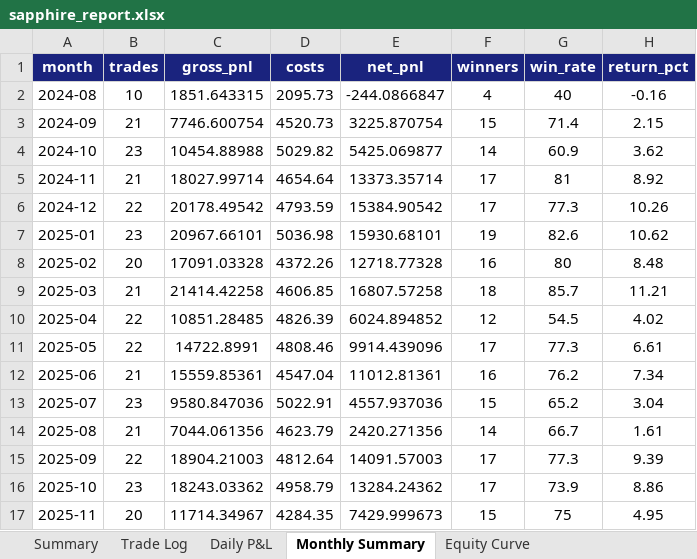
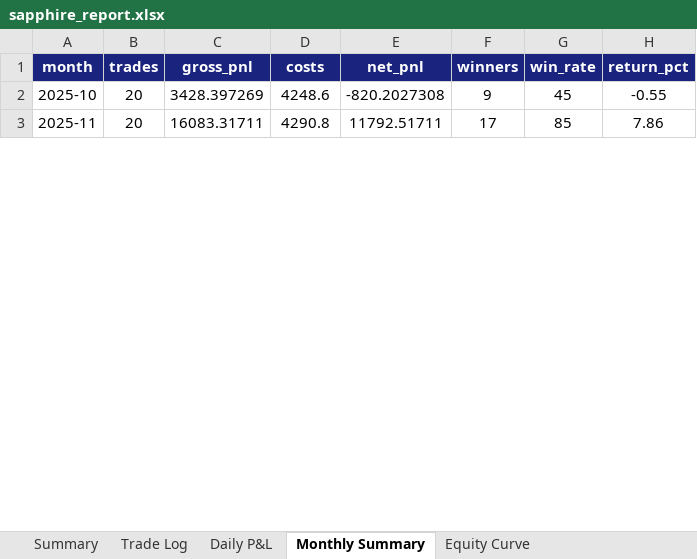
Before and after one commit to arunamadeuslabs/algo, an Excel workbook: sapphire/results/sapphire_report.xlsx, sheet Monthly Summary, drawn as a sheet; only a part is shown; values as stored, in another font and other column widths than the file's, no borders; removed rows and columns are numbered as before the commit, all else as after; the diff covers the shown part only; the diff names each change by its address in the sheet, - before the commit and + after, or states it on an @@ line.

```diff
--- a/sapphire/results/sapphire_report.xlsx (sheet Monthly Summary)
+++ b/sapphire/results/sapphire_report.xlsx (sheet Monthly Summary)
-row 2: 2024-08 | 10 | 1851.643315 | 2095.73 | -244.0866847 | 4 | 40 | -0.16
-row 3: 2024-09 | 21 | 7746.600754 | 4520.73 | 3225.870754 | 15 | 71.4 | 2.15
-row 4: 2024-10 | 23 | 10454.88988 | 5029.82 | 5425.069877 | 14 | 60.9 | 3.62
-row 5: 2024-11 | 21 | 18027.99714 | 4654.64 | 13373.35714 | 17 | 81 | 8.92
-row 6: 2024-12 | 22 | 20178.49542 | 4793.59 | 15384.90542 | 17 | 77.3 | 10.26
-row 7: 2025-01 | 23 | 20967.66101 | 5036.98 | 15930.68101 | 19 | 82.6 | 10.62
-row 8: 2025-02 | 20 | 17091.03328 | 4372.26 | 12718.77328 | 16 | 80 | 8.48
-row 9: 2025-03 | 21 | 21414.42258 | 4606.85 | 16807.57258 | 18 | 85.7 | 11.21
-row 10: 2025-04 | 22 | 10851.28485 | 4826.39 | 6024.894852 | 12 | 54.5 | 4.02
-row 11: 2025-05 | 22 | 14722.8991 | 4808.46 | 9914.439096 | 17 | 77.3 | 6.61
-row 12: 2025-06 | 21 | 15559.85361 | 4547.04 | 11012.81361 | 16 | 76.2 | 7.34
-row 13: 2025-07 | 23 | 9580.847036 | 5022.91 | 4557.937036 | 15 | 65.2 | 3.04
-row 14: 2025-08 | 21 | 7044.061356 | 4623.79 | 2420.271356 | 14 | 66.7 | 1.61
-row 15: 2025-09 | 22 | 18904.21003 | 4812.64 | 14091.57003 | 17 | 77.3 | 9.39
-B2 (trades): 23
+B2 (trades): 20
-C2 (gross_pnl): 18243.03362
+C2 (gross_pnl): 3428.397269
-D2 (costs): 4958.79
+D2 (costs): 4248.6
-E2 (net_pnl): 13284.24362
+E2 (net_pnl): -820.2027308
-F2 (winners): 17
+F2 (winners): 9
-G2 (win_rate): 73.9
+G2 (win_rate): 45
-H2 (return_pct): 8.86
+H2 (return_pct): -0.55
-C3 (gross_pnl): 11714.34967
+C3 (gross_pnl): 16083.31711
-D3 (costs): 4284.35
+D3 (costs): 4290.8
-E3 (net_pnl): 7429.999673
+E3 (net_pnl): 11792.51711
-F3 (winners): 15
+F3 (winners): 17
-G3 (win_rate): 75
+G3 (win_rate): 85
-H3 (return_pct): 4.95
+H3 (return_pct): 7.86
```
Also changed, not shown: 1 added row and 13 edited cells elsewhere in this sheet, sheet Trade Log, sheet Daily P&L, sheet Equity Curve, sheet Summary, 20 other files.
